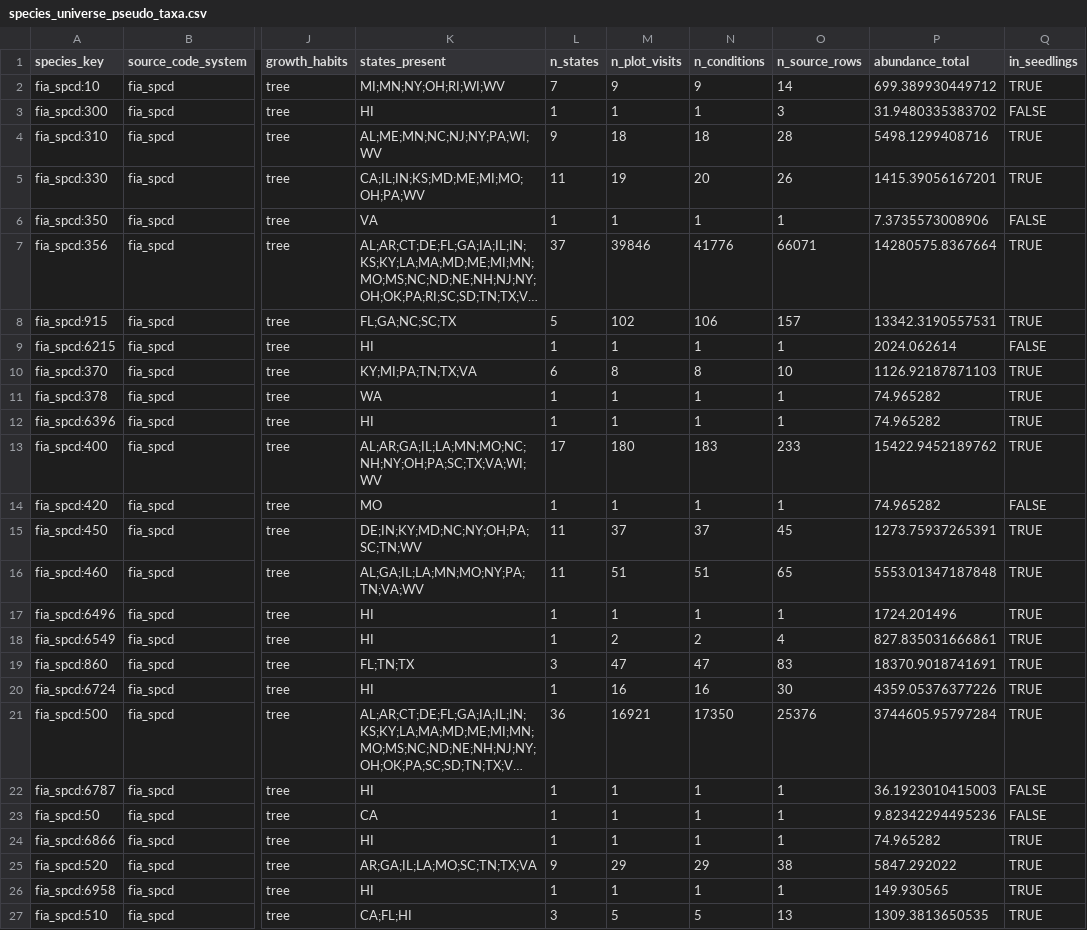
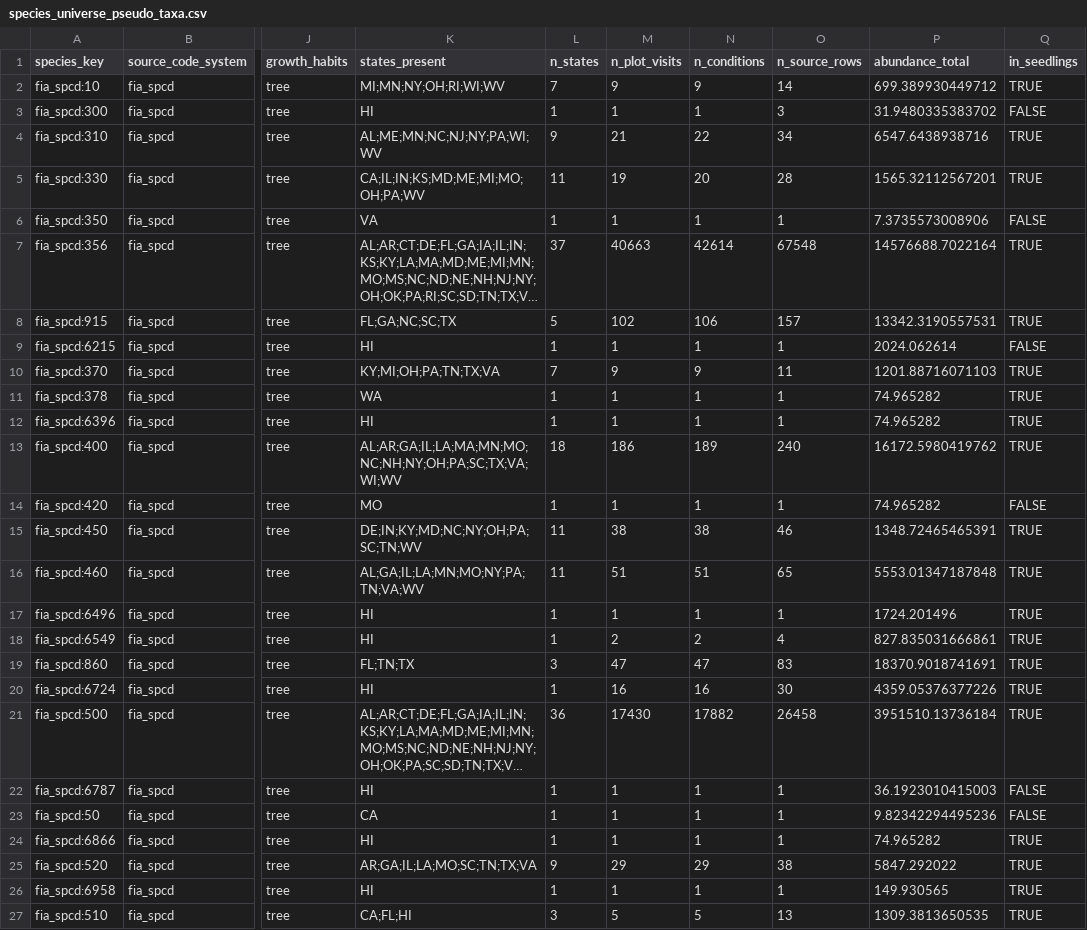
Before and after one commit to rellimylime/forest-data-compilation, a CSV file: 06_species_niches/qa/outputs/species_universe_pseudo_taxa.csv, drawn as a sheet; only a part is shown, gaps mark what is left out; long unchanged cells end in …; the diff covers the shown part only; the diff names each change by its address in the sheet, - before the commit and + after, or states it on an @@ line.

```diff
--- a/06_species_niches/qa/outputs/species_universe_pseudo_taxa.csv
+++ b/06_species_niches/qa/outputs/species_universe_pseudo_taxa.csv
-M4 (n_plot_visits): 18
+M4 (n_plot_visits): 21
-N4 (n_conditions): 18
+N4 (n_conditions): 22
-O4 (n_source_rows): 28
+O4 (n_source_rows): 34
-P4 (abundance_total): 5498.1299408716
+P4 (abundance_total): 6547.6438938716
-O5 (n_source_rows): 26
+O5 (n_source_rows): 28
-P5 (abundance_total): 1415.39056167201
+P5 (abundance_total): 1565.32112567201
-M7 (n_plot_visits): 39846
+M7 (n_plot_visits): 40663
-N7 (n_conditions): 41776
+N7 (n_conditions): 42614
-O7 (n_source_rows): 66071
+O7 (n_source_rows): 67548
-P7 (abundance_total): 14280575.8367664
+P7 (abundance_total): 14576688.7022164
-K10 (states_present): KY;MI;PA;TN;TX;VA
+K10 (states_present): KY;MI;OH;PA;TN;TX;VA
-L10 (n_states): 6
+L10 (n_states): 7
-M10 (n_plot_visits): 8
+M10 (n_plot_visits): 9
-N10 (n_conditions): 8
+N10 (n_conditions): 9
-O10 (n_source_rows): 10
+O10 (n_source_rows): 11
-P10 (abundance_total): 1126.92187871103
+P10 (abundance_total): 1201.88716071103
-K13 (states_present): AL;AR;GA;IL;LA;MN;MO;NC;NH;NY;OH;PA;SC;TX;VA;WI;WV
+K13 (states_present): AL;AR;GA;IL;LA;MA;MN;MO;NC;NH;NY;OH;PA;SC;TX;VA;WI;WV
-L13 (n_states): 17
+L13 (n_states): 18
-M13 (n_plot_visits): 180
+M13 (n_plot_visits): 186
-N13 (n_conditions): 183
+N13 (n_conditions): 189
-O13 (n_source_rows): 233
+O13 (n_source_rows): 240
-P13 (abundance_total): 15422.9452189762
+P13 (abundance_total): 16172.5980419762
-M15 (n_plot_visits): 37
+M15 (n_plot_visits): 38
-N15 (n_conditions): 37
+N15 (n_conditions): 38
-O15 (n_source_rows): 45
+O15 (n_source_rows): 46
-P15 (abundance_total): 1273.75937265391
+P15 (abundance_total): 1348.72465465391
-M21 (n_plot_visits): 16921
+M21 (n_plot_visits): 17430
-N21 (n_conditions): 17350
+N21 (n_conditions): 17882
-O21 (n_source_rows): 25376
+O21 (n_source_rows): 26458
-P21 (abundance_total): 3744605.95797284
+P21 (abundance_total): 3951510.13736184
```
Also changed, not shown: 66 edited cells elsewhere in this file, 06_species_niches/qa/outputs/bien_range_availability_by_layer.csv, 06_species_niches/qa/outputs/bien_range_missing_species.csv, 6 other files.
